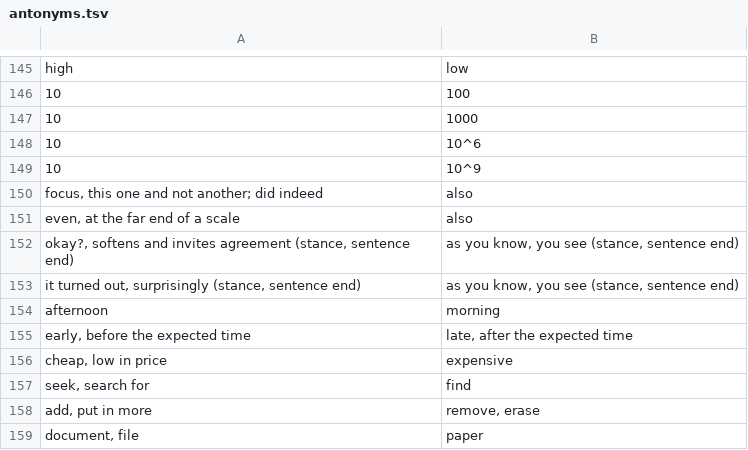
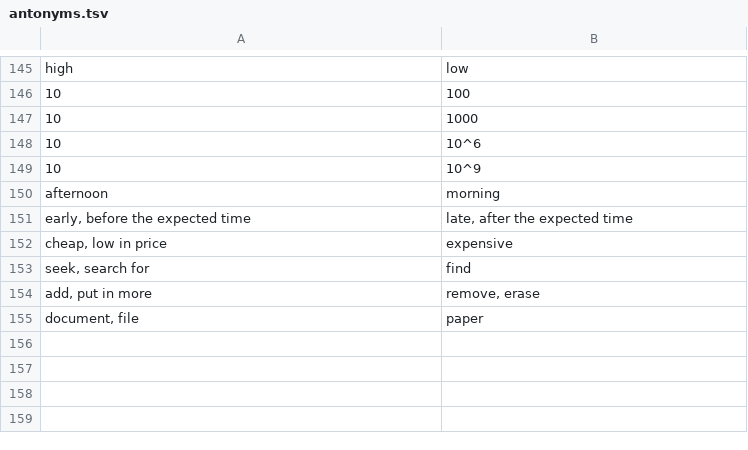
Before and after one commit to LilijoySkyseeker/apu-pi-we, a TSV file: data/antonyms.tsv, drawn as a sheet; only a part is shown, gaps mark what is left out.

```diff
--- a/data/antonyms.tsv
+++ b/data/antonyms.tsv
@@ -149,6 +149,2 @@ high	low
 10	10^9
-focus, this one and not another; did indeed	also
-even, at the far end of a scale	also
-okay?, softens and invites agreement (stance, sentence end)	as you know, you see (stance, sentence end)
-it turned out, surprisingly (stance, sentence end)	as you know, you see (stance, sentence end)
 afternoon	morning
```
Also changed, not shown: data/grammar.tsv, data/lexicon.tsv, 10 other files.
